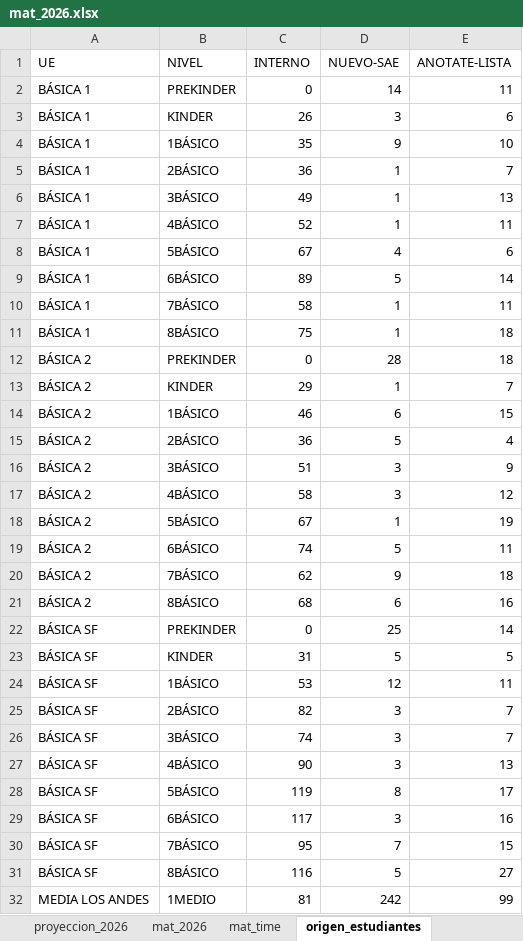
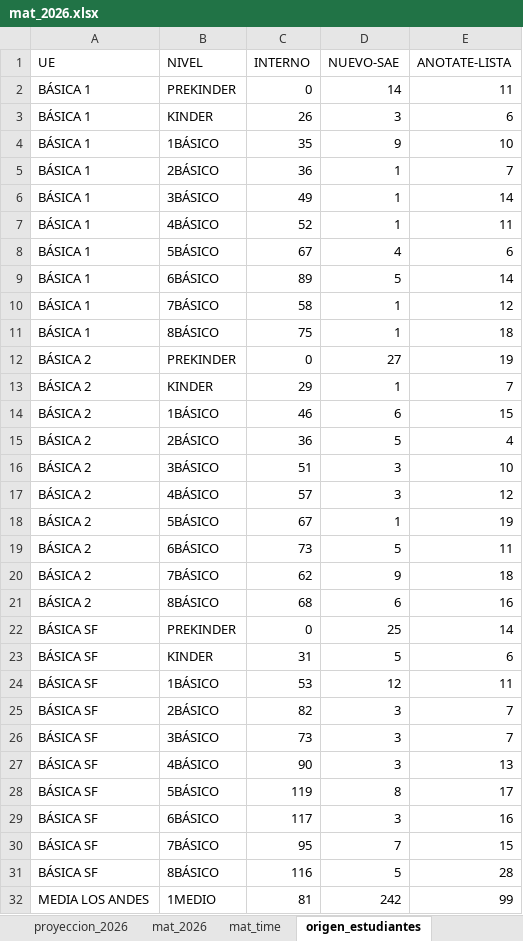
Before and after one commit to cjsepulveda/Proyect_multi_page, an Excel workbook: src/pages/data/mat_2026.xlsx, sheet origen_estudiantes, drawn as a sheet; only a part is shown; values as stored, in another font and other column widths than the file's, no borders; the diff covers the shown part only; the diff names each change by its address in the sheet, - before the commit and + after, or states it on an @@ line.

```diff
--- a/src/pages/data/mat_2026.xlsx (sheet origen_estudiantes)
+++ b/src/pages/data/mat_2026.xlsx (sheet origen_estudiantes)
-E6 (ANOTATE-LISTA): 13
+E6 (ANOTATE-LISTA): 14
-E10 (ANOTATE-LISTA): 11
+E10 (ANOTATE-LISTA): 12
-D12 (NUEVO-SAE): 28
+D12 (NUEVO-SAE): 27
-E12 (ANOTATE-LISTA): 18
+E12 (ANOTATE-LISTA): 19
-E16 (ANOTATE-LISTA): 9
+E16 (ANOTATE-LISTA): 10
-C17 (INTERNO): 58
+C17 (INTERNO): 57
-C19 (INTERNO): 74
+C19 (INTERNO): 73
-E23 (ANOTATE-LISTA): 5
+E23 (ANOTATE-LISTA): 6
-C26 (INTERNO): 74
+C26 (INTERNO): 73
-E31 (ANOTATE-LISTA): 27
+E31 (ANOTATE-LISTA): 28
```
Also changed, not shown: 3 edited cells elsewhere in this sheet, sheet origen_colegios, sheet mat_time, sheet mat_2026, sheet com_est, sheet genero.
